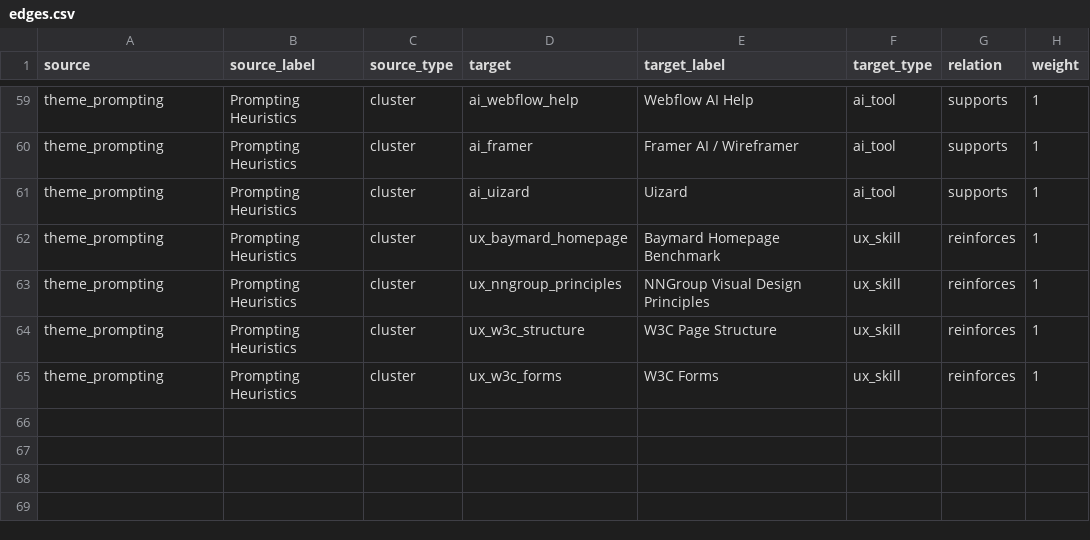
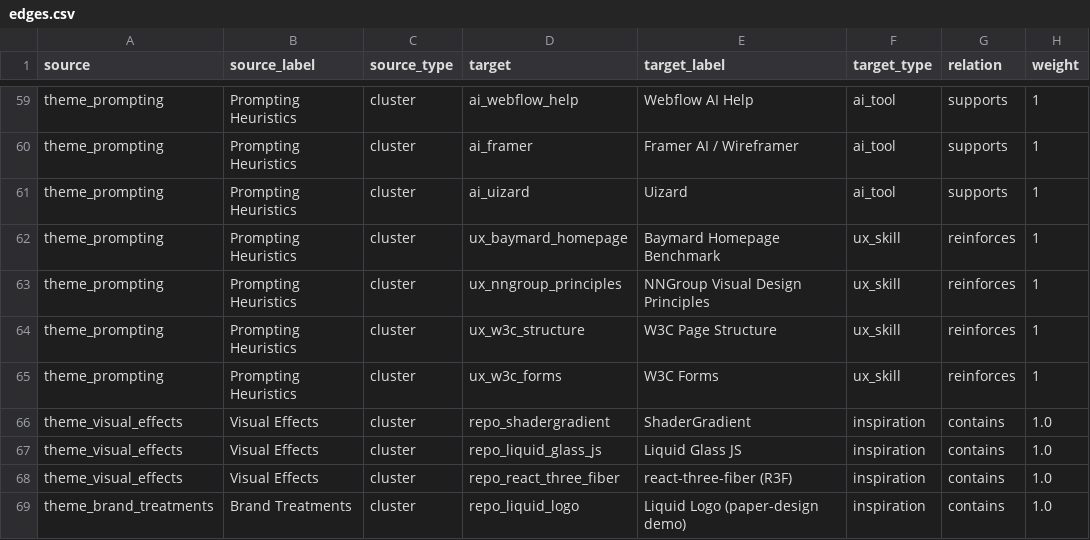
Before and after one commit to nexuslinkproductions/yuri-os, a CSV file: design-uiux-knowledge-base/ingest_bundle/edges.csv, drawn as a sheet; only a part is shown, gaps mark what is left out.

```diff
--- a/design-uiux-knowledge-base/ingest_bundle/edges.csv
+++ b/design-uiux-knowledge-base/ingest_bundle/edges.csv
@@ -65 +65,5 @@ theme_prompting,Prompting Heuristics,cluster,ux_w3c_structure,W3C Page Structure
 theme_prompting,Prompting Heuristics,cluster,ux_w3c_forms,W3C Forms,ux_skill,reinforces,1
+theme_visual_effects,Visual Effects,cluster,repo_shadergradient,ShaderGradient,inspiration,contains,1.0
+theme_visual_effects,Visual Effects,cluster,repo_liquid_glass_js,Liquid Glass JS,inspiration,contains,1.0
+theme_visual_effects,Visual Effects,cluster,repo_react_three_fiber,react-three-fiber (R3F),inspiration,contains,1.0
+theme_brand_treatments,Brand Treatments,cluster,repo_liquid_logo,Liquid Logo (paper-design demo),inspiration,contains,1.0
```
Also changed, not shown: design-uiux-knowledge-base/ingest_bundle/clusters.csv, design-uiux-knowledge-base/ingest_bundle/nodes.csv, 26 other files.
